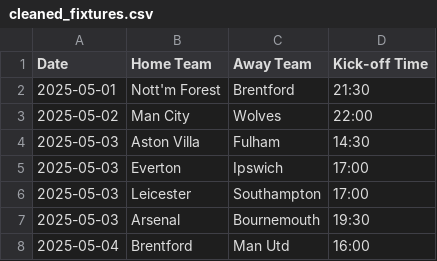
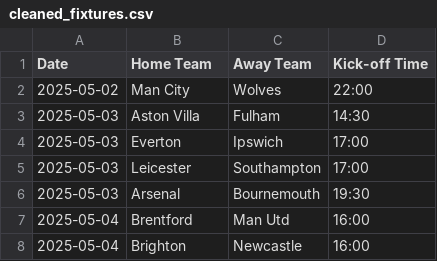
Before and after one commit to 2dhammahmoud/Premier-League, a CSV file: cleaned_fixtures.csv, drawn as a sheet; only a part is shown; the shorter side is filled out with more unchanged rows.

```diff
--- a/cleaned_fixtures.csv
+++ b/cleaned_fixtures.csv
@@ -1,3 +1,2 @@
 Date,Home Team,Away Team,Kick-off Time
-2025-05-01,Nott'm Forest,Brentford,21:30
 2025-05-02,Man City,Wolves,22:00
```
Also changed, not shown: appearances_stats.csv, cleaned_team_stats.csv, 7 other files.
